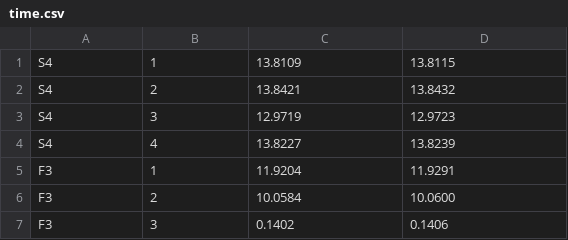
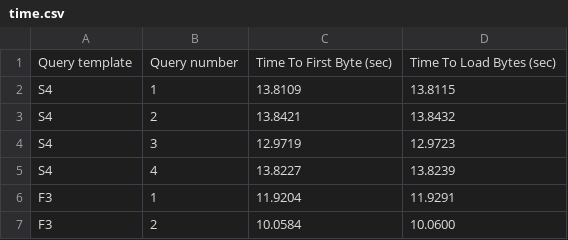
Before and after one commit to DataFabricRus/scylla-rdf-benchmark, a CSV file: results/v1.0-2018-02-11/time.csv, drawn as a sheet; only a part is shown; the shorter side is filled out with more unchanged rows; the diff names each change by its address in the sheet, - before the commit and + after, or states it on an @@ line.

Commit message:
Add v1.0-2018-02-11 results

```diff
--- a/results/v1.0-2018-02-11/time.csv
+++ b/results/v1.0-2018-02-11/time.csv
+row 1: Query template | Query number | Time To First Byte (sec) | Time To Load Bytes (sec)
```
Also changed, not shown: results/v1.0-2018-02-11/summary.csv, 10 other files.
